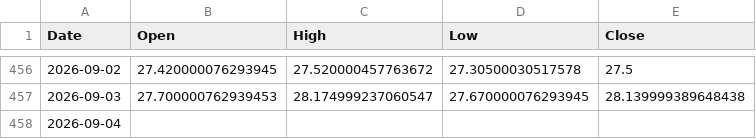
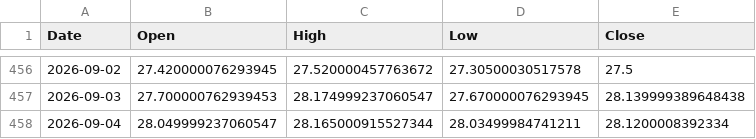
Before and after one commit to ymunwes/strategy-dashboard, a CSV file: public/benchmarks/GRNY.csv, drawn as a sheet; only a part is shown, gaps mark what is left out.

```diff
--- a/public/benchmarks/GRNY.csv
+++ b/public/benchmarks/GRNY.csv
@@ -457,2 +457,2 @@ Date,Open,High,Low,Close
 2026-09-03,27.700000762939453,28.174999237060547,27.670000076293945,28.139999389648438
-2026-09-04,,,,
+2026-09-04,28.049999237060547,28.165000915527344,28.03499984741211,28.1200008392334
```
Also changed, not shown: public/benchmarks/QQQ.csv, public/benchmarks/SPXL.csv, 2 other files.
